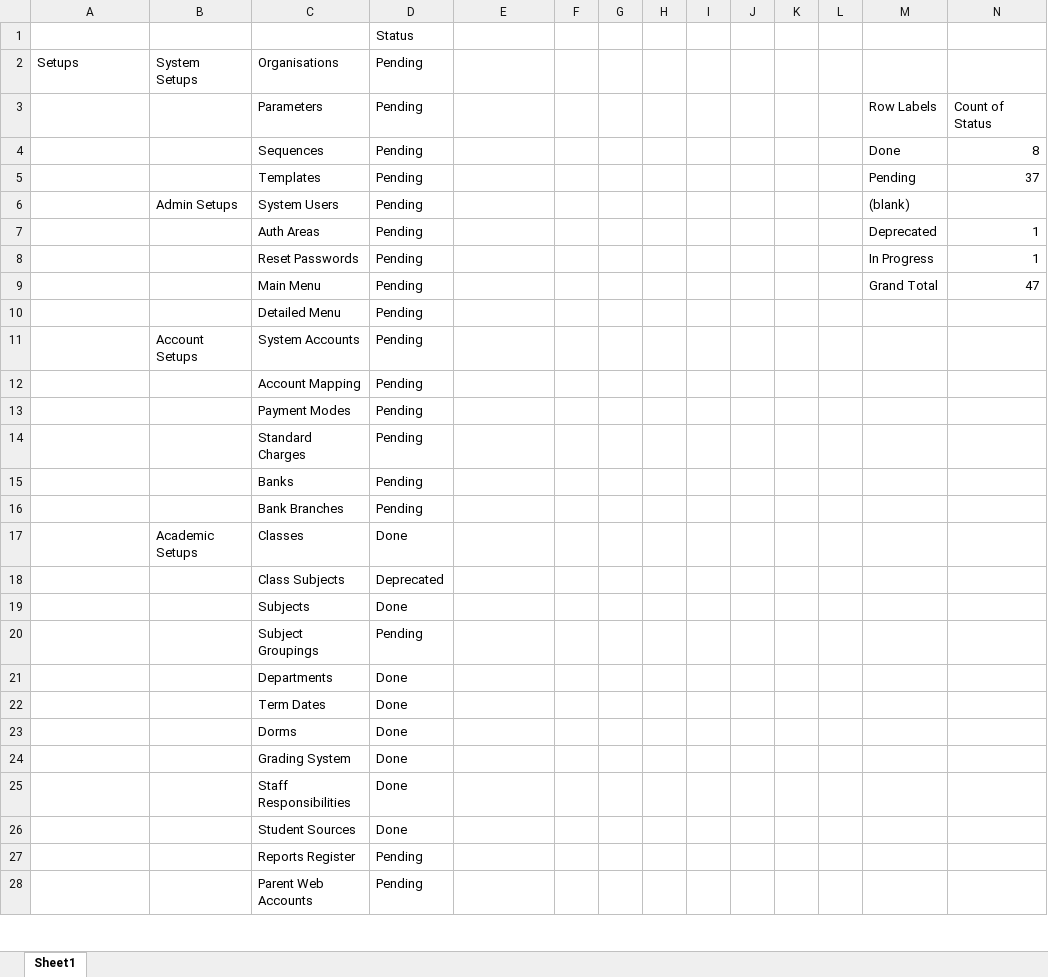
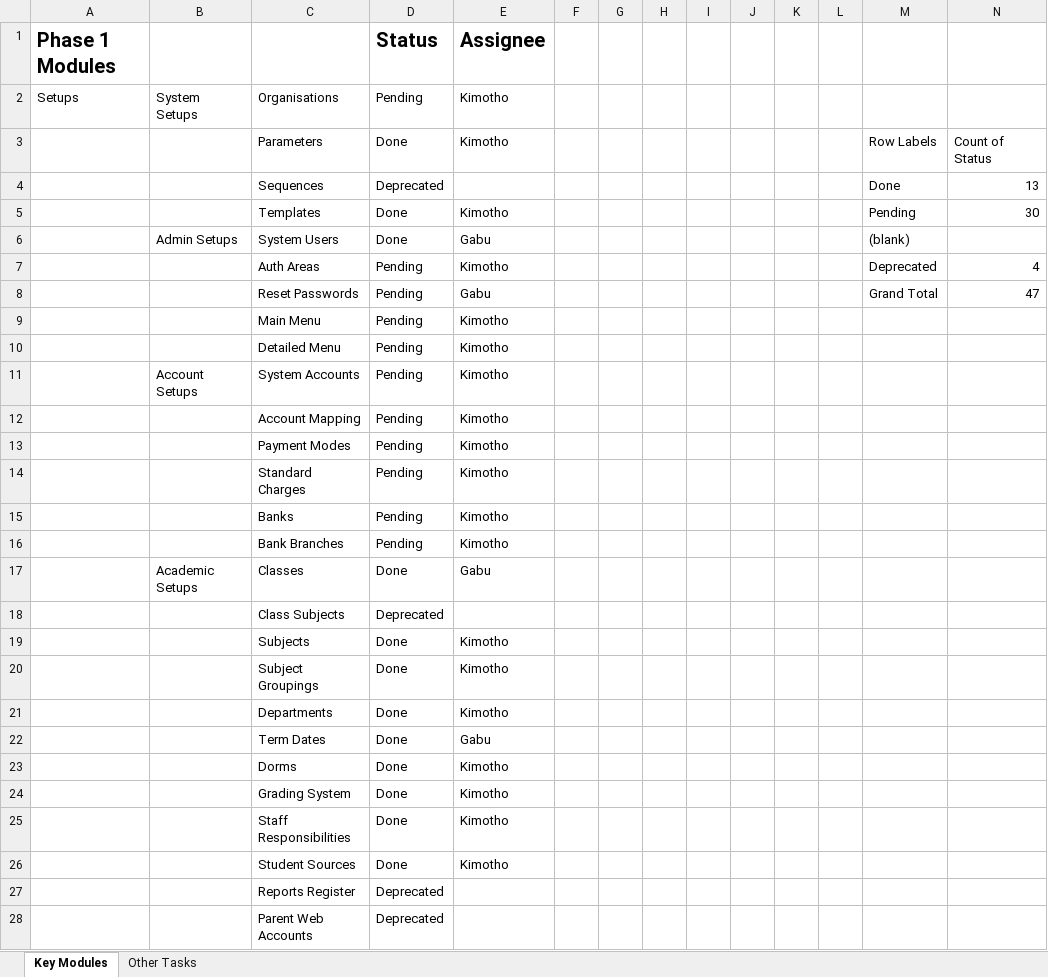
Before and after one commit to BIXENTEKIM/EliteSoftv5, an Excel workbook: tRACKER.xlsx, sheet Key Modules, drawn as a sheet; only a part is shown; values as stored, in another font and other column widths than the file's, no borders; removed rows and columns are numbered as before the commit, all else as after; the diff covers the shown part only; the diff names each change by its address in the sheet, - before the commit and + after, or states it on an @@ line.

```diff
--- a/tRACKER.xlsx (sheet Key Modules)
+++ b/tRACKER.xlsx (sheet Key Modules)
-sheet tab: Sheet1
+sheet tab: Key Modules
+sheet tab: Other Tasks
-row 1:  |  |  | Status
+row 1: Phase 1 Modules |  |  | Status | Assignee
-E2:E3: (empty)
+E2:E3: Kimotho
-D3: Pending
+D3: Done
-D4: Pending
+D4: Deprecated
-N4: 8
+N4: 13
-row 5:  |  | Templates | Pending |  |  |  |  |  |  |  |  | Pending | 37
+row 5:  |  | Templates | Done | Kimotho |  |  |  |  |  |  |  | Pending | 30
-D6: Pending
+D6: Done
-E6: (empty)
+E6: Gabu
-E7: (empty)
+E7: Kimotho
-N7: 1
+N7: 4
-row 8:  |  | Reset Passwords | Pending |  |  |  |  |  |  |  |  | In Progress | 1
-C8: Main Menu
+C8: Reset Passwords
-E8: (empty)
+E8: Gabu
+row 9:  |  | Main Menu | Pending | Kimotho
-E10:E16: (empty)
+E10:E16: Kimotho
-E17: (empty)
+E17: Gabu
-E19: (empty)
+E19: Kimotho
-row 20:  |  | Subject Groupings | Pending
+row 20:  |  | Subject Groupings | Done | Kimotho
-E21: (empty)
+E21: Kimotho
-E22: (empty)
+E22: Gabu
-E23:E26: (empty)
+E23:E26: Kimotho
-D27:D28: Pending
+D27:D28: Deprecated
```
Also changed, not shown: 14 added rows, 1 removed row and 19 edited cells elsewhere in this sheet, 32 other files.
